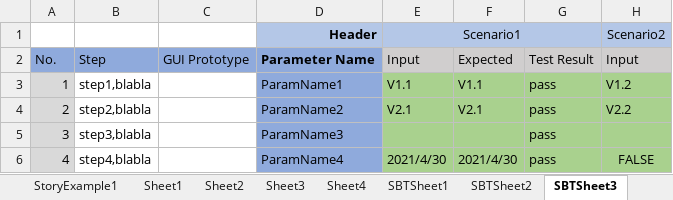
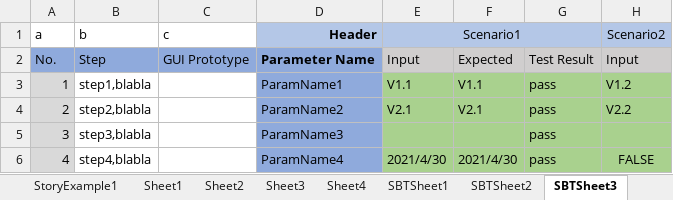
Before and after one commit to zhangkeqiang/SimpleOpenExcelBDD, an Excel workbook: BDDExcel/ExcelBDD.xlsx, sheet SBTSheet3, drawn as a sheet; only a part is shown; values as stored, in another font and other column widths than the file's, no borders; charts and pictures not drawn; the diff names each change by its address in the sheet, - before the commit and + after, or states it on an @@ line.

```diff
--- a/BDDExcel/ExcelBDD.xlsx (sheet SBTSheet3)
+++ b/BDDExcel/ExcelBDD.xlsx (sheet SBTSheet3)
-A1: (empty)
+A1: a
-B1: (empty)
+B1: b
-C1: (empty)
+C1: c
```
Also changed, not shown: 2 other files.
